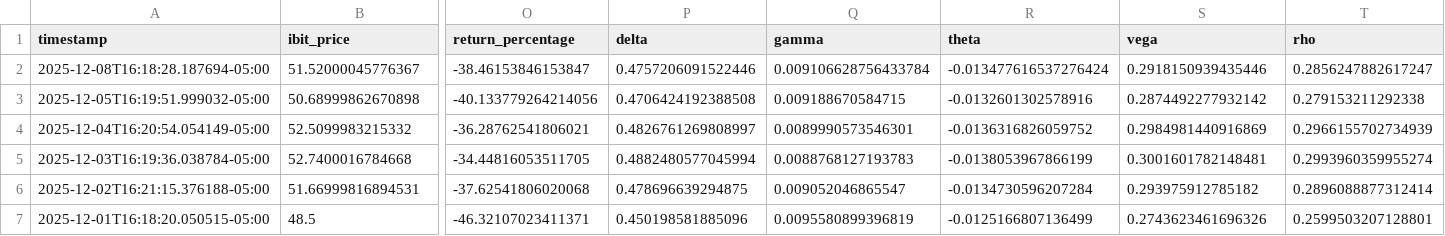
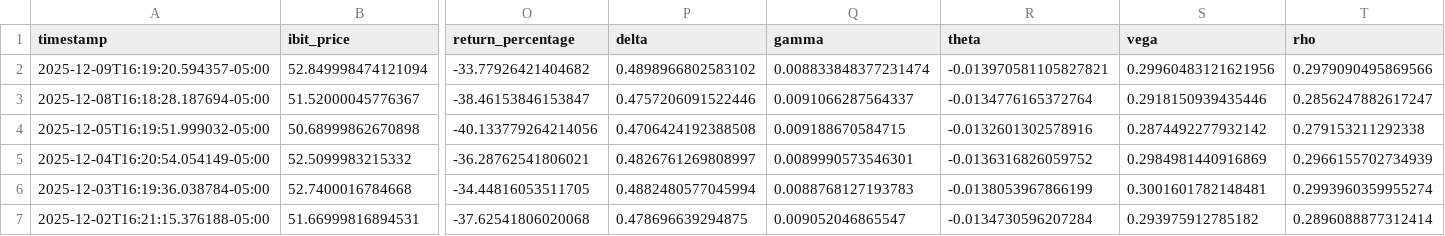
Before and after one commit to analytics-01/analytics-01.github.io, a CSV file: projects/IBIT_Call_Monitor/data/ibit_calls.csv, drawn as a sheet; only a part is shown, gaps mark what is left out; the shorter side is filled out with more unchanged rows; addresses are those after the commit; rows hold the shown columns only; the diff names each change by its address in the sheet, - before the commit and + after, or states it on an @@ line.

```diff
--- a/projects/IBIT_Call_Monitor/data/ibit_calls.csv
+++ b/projects/IBIT_Call_Monitor/data/ibit_calls.csv
+row 2: 2025-12-09T16:19:20.594357-05:00 | 52.849998474121094 | -33.77926421404682 | 0.4898966802583102 | 0.008833848377231474 | -0.013970581105827821 | 0.29960483121621956 | 0.2979090495869566
-Q3 (gamma): 0.009106628756433784
+Q3 (gamma): 0.0091066287564337
-R3 (theta): -0.013477616537276424
+R3 (theta): -0.0134776165372764
```
Also changed, not shown: docs/projects/IBIT_Call_Monitor/data/ibit_calls.csv.
